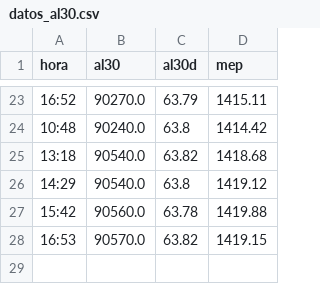
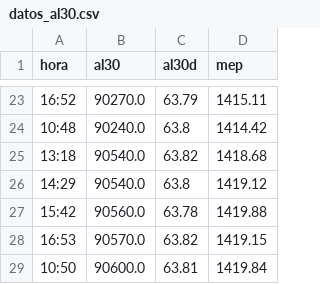
Before and after one commit to Inversiones0101/monitor-a3, a CSV file: datos_al30.csv, drawn as a sheet; only a part is shown, gaps mark what is left out; the diff names each change by its address in the sheet, - before the commit and + after, or states it on an @@ line.

```diff
--- a/datos_al30.csv
+++ b/datos_al30.csv
+row 29: 10:50 | 90600.0 | 63.81 | 1419.84
```
